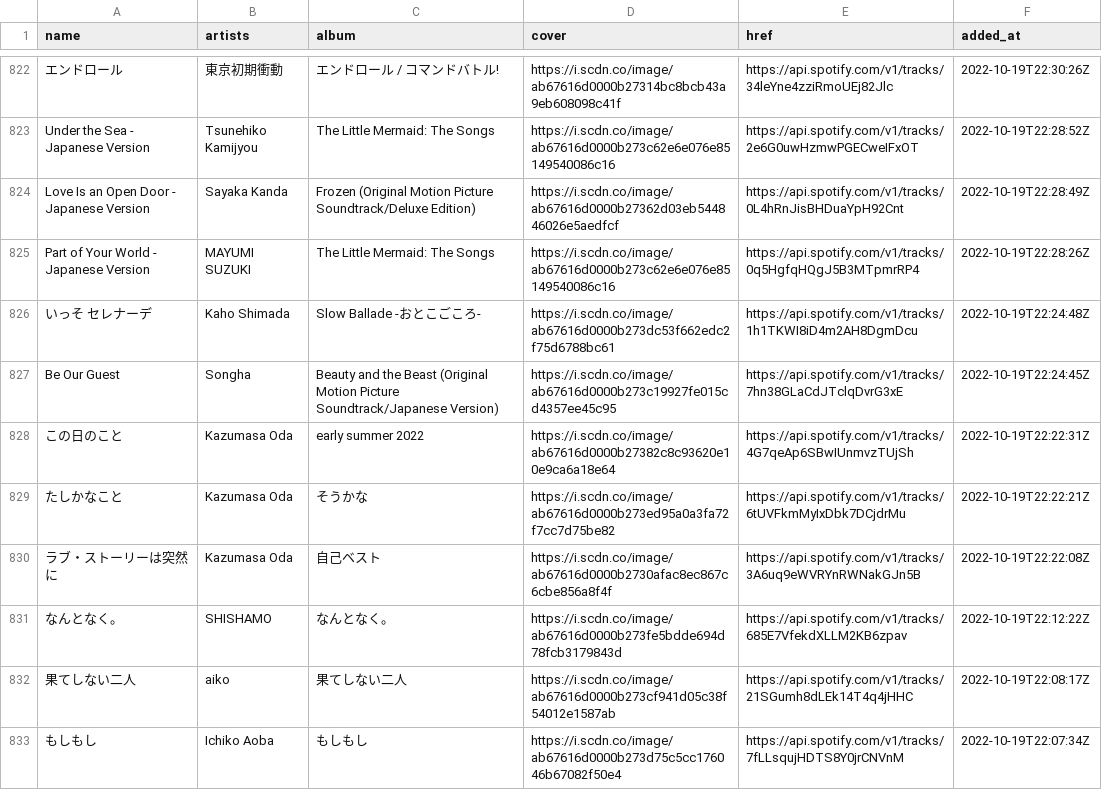
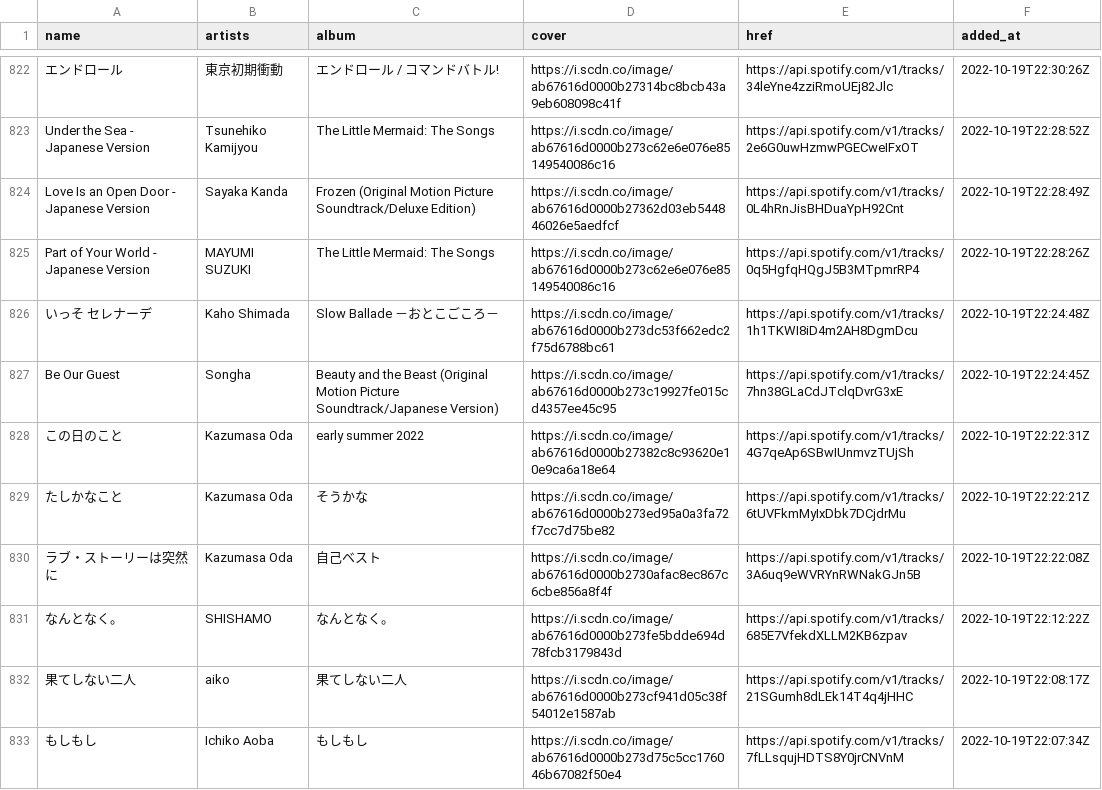
Before and after one commit to nyok/MySpotifyLikedSongs, a TSV file: LikedSongs/LikedSongs.tsv, drawn as a sheet; only a part is shown, gaps mark what is left out.

Commit message:
New songs (Automatic update)

```diff
--- a/LikedSongs/LikedSongs.tsv
+++ b/LikedSongs/LikedSongs.tsv
@@ -825,3 +825,3 @@ Love Is an Open Door - Japanese Version	Sayaka Kanda	Frozen (Original Motion Pic
 Part of Your World - Japanese Version	MAYUMI SUZUKI	The Little Mermaid: The Songs	https://i.scdn.co/image/ab67616d0000b273c62e6e076e85149540086c16	https://api.spotify.com/v1/tracks/0q5HgfqHQgJ5B3MTpmrRP4	2022-10-19T22:28:26Z
-いっそ セレナーデ	Kaho Shimada	Slow Ballade -おとこごころ-	https://i.scdn.co/image/ab67616d0000b273dc53f662edc2f75d6788bc61	https://api.spotify.com/v1/tracks/1h1TKWI8iD4m2AH8DgmDcu	2022-10-19T22:24:48Z
+いっそ セレナーデ	Kaho Shimada	Slow Ballade －おとこごころ－	https://i.scdn.co/image/ab67616d0000b273dc53f662edc2f75d6788bc61	https://api.spotify.com/v1/tracks/1h1TKWI8iD4m2AH8DgmDcu	2022-10-19T22:24:48Z
 Be Our Guest	Songha	Beauty and the Beast (Original Motion Picture Soundtrack/Japanese Version)	https://i.scdn.co/image/ab67616d0000b273c19927fe015cd4357ee45c95	https://api.spotify.com/v1/tracks/7hn38GLaCdJTclqDvrG3xE	2022-10-19T22:24:45Z
```
